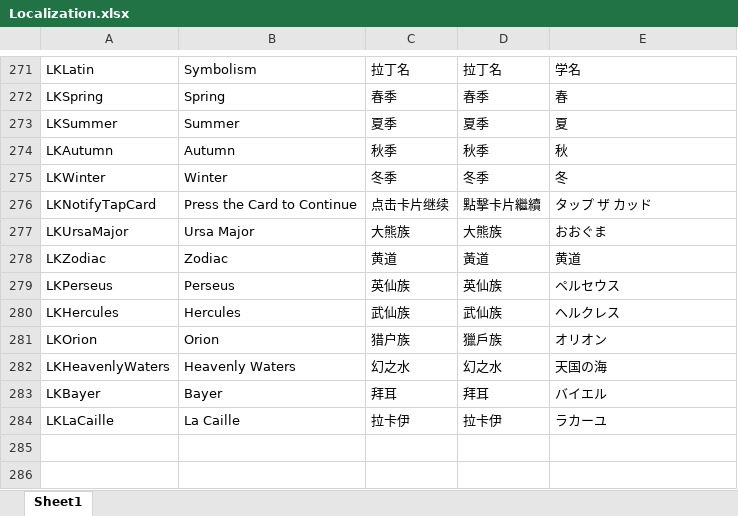
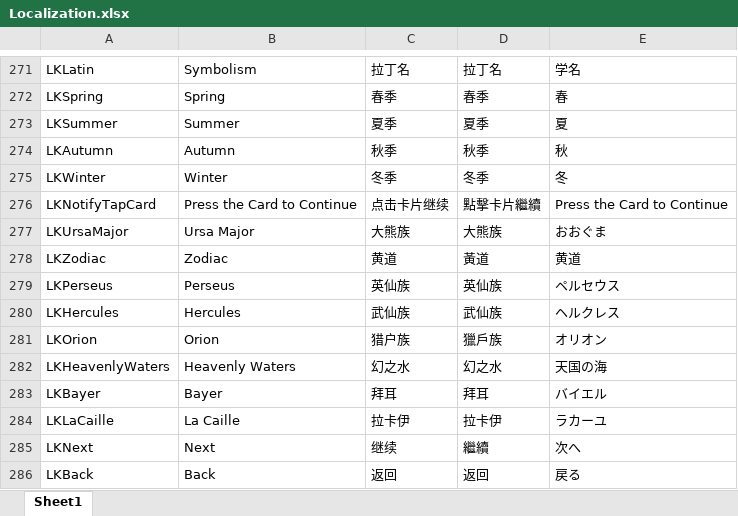
Before and after one commit to umiringo/Dunkleosteus, an Excel workbook: template/Localization.xlsx, sheet Sheet1, drawn as a sheet; only a part is shown, gaps mark what is left out; values as stored, in another font and other column widths than the file's, no borders; the diff names each change by its address in the sheet, - before the commit and + after, or states it on an @@ line.

Commit message:
add some lk

```diff
--- a/template/Localization.xlsx (sheet Sheet1)
+++ b/template/Localization.xlsx (sheet Sheet1)
-E276: タップ ザ カッド
+E276: Press the Card to Continue
+row 285: LKNext | Next | 继续 | 繼續 | 次へ
+row 286: LKBack | Back | 返回 | 返回 | 戻る
```
